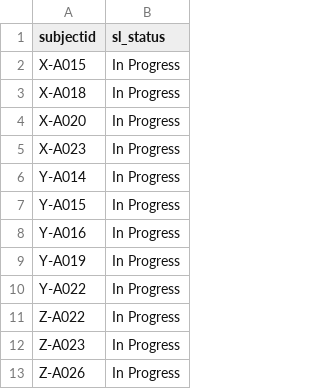
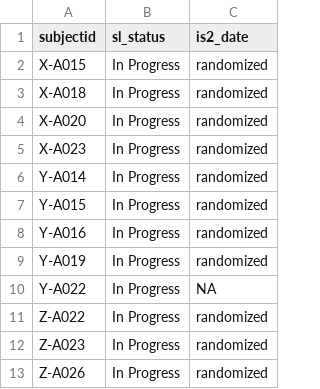
Before and after one commit to ajbarrows/tcors_enrollment_cron, a CSV file: enrollment_report/s3/in_progress_list.csv, drawn as a sheet; only a part is shown; the diff names each change by its address in the sheet, - before the commit and + after, or states it on an @@ line.

```diff
--- a/enrollment_report/s3/in_progress_list.csv
+++ b/enrollment_report/s3/in_progress_list.csv
+column C (is2_date), rows 2-13: randomized | randomized | randomized | randomized | randomized | randomized | randomized | randomized | NA | randomized | randomized | randomized
```
Also changed, not shown: 1 other file.
